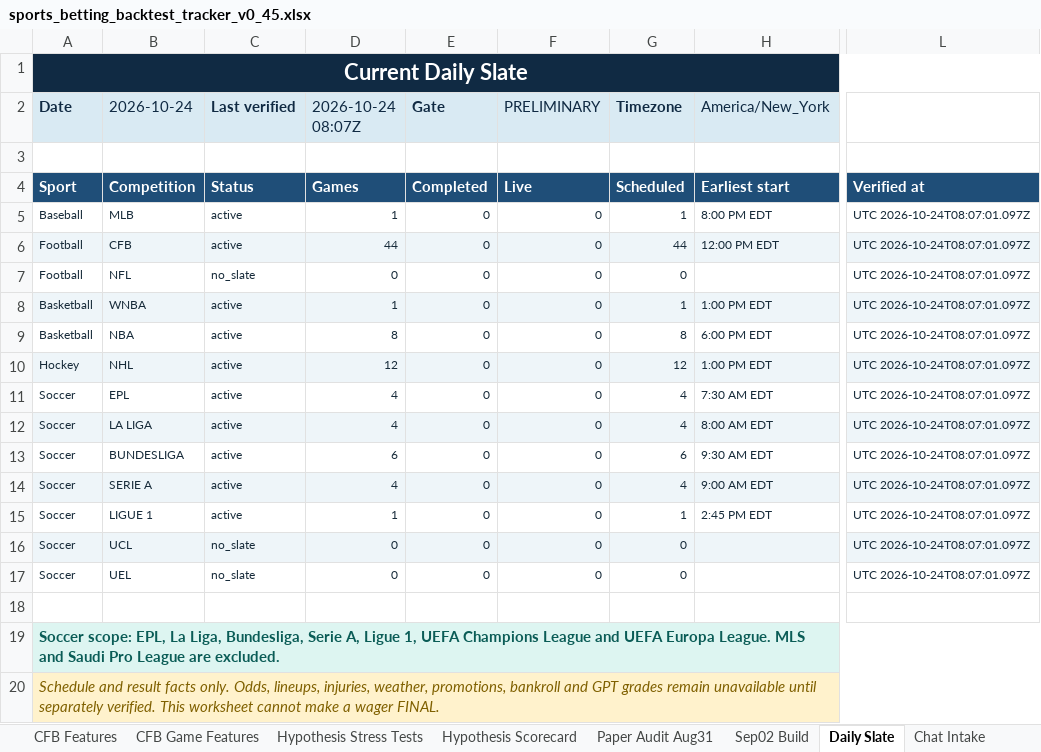
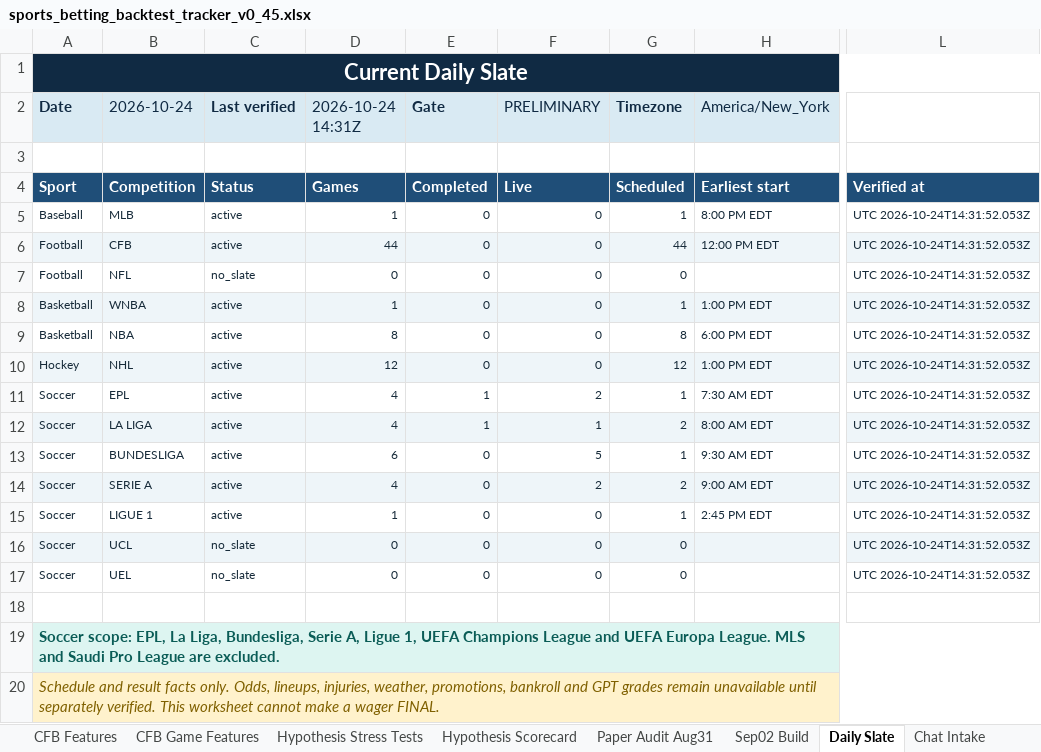
Before and after one commit to KevinKato27/SportsBetting, an Excel workbook: data/imports/sports_betting_backtest_tracker_v0_45.xlsx, sheet Daily Slate, drawn as a sheet; only a part is shown, gaps mark what is left out; values as stored, in another font and other column widths than the file's, no borders; the diff names each change by its address in the sheet, - before the commit and + after, or states it on an @@ line.

```diff
--- a/data/imports/sports_betting_backtest_tracker_v0_45.xlsx (sheet Daily Slate)
+++ b/data/imports/sports_betting_backtest_tracker_v0_45.xlsx (sheet Daily Slate)
-D2: 2026-10-24 08:07Z
+D2: 2026-10-24 14:31Z
-L5:L17: UTC 2026-10-24T08:07:01.097Z
+L5:L17: UTC 2026-10-24T14:31:52.053Z
-E11:E12 (Gate): 0
+E11:E12 (Gate): 1
-F11 (PRELIMINARY): 0
+F11 (PRELIMINARY): 2
-G11 (Timezone): 4
+G11 (Timezone): 1
-F12 (PRELIMINARY): 0
+F12 (PRELIMINARY): 1
-G12 (Timezone): 4
+G12 (Timezone): 2
-F13 (PRELIMINARY): 0
+F13 (PRELIMINARY): 5
-G13 (Timezone): 6
+G13 (Timezone): 1
-F14 (PRELIMINARY): 0
+F14 (PRELIMINARY): 2
-G14 (Timezone): 4
+G14 (Timezone): 2
```
Also changed, not shown: 2 other files.
